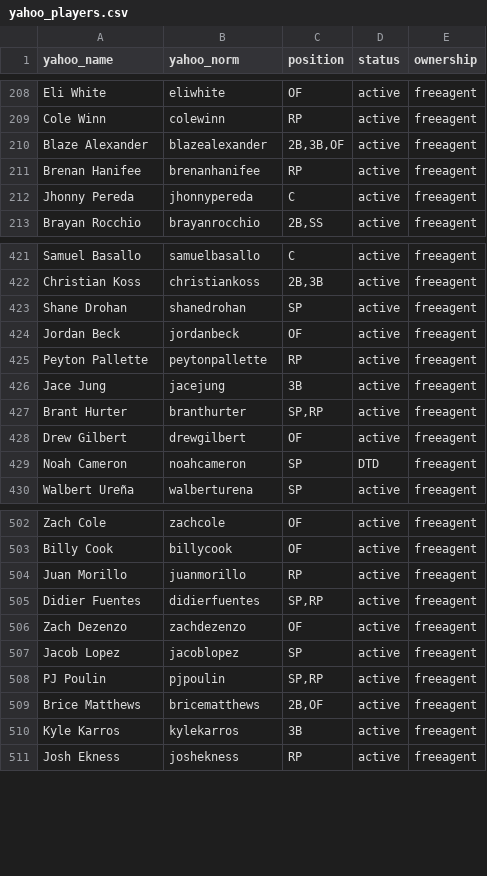
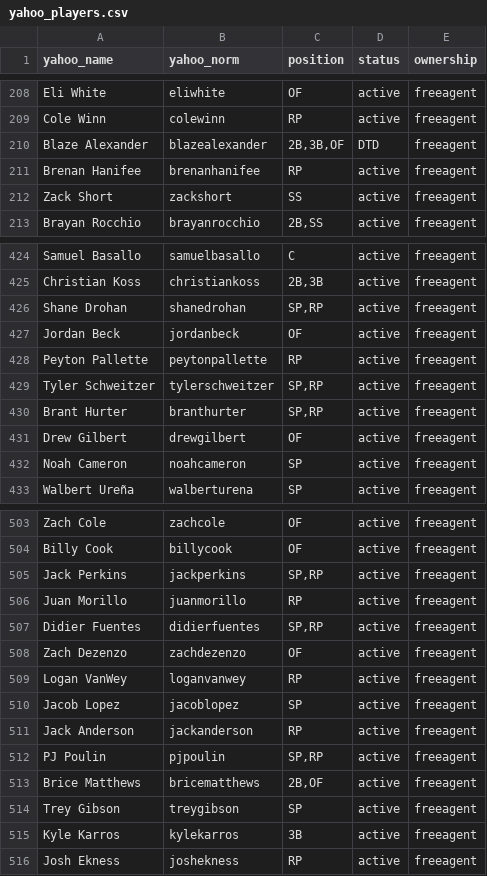
Before and after one commit to mandeldlc/fantasy-baseball-model, a CSV file: data/yahoo_players.csv, drawn as a sheet; only a part is shown, gaps mark what is left out; the diff covers the shown part only.

```diff
--- a/data/yahoo_players.csv
+++ b/data/yahoo_players.csv
@@ -209,5 +209,5 @@ Eli White,eliwhite,OF,active,freeagent
 Cole Winn,colewinn,RP,active,freeagent
-Blaze Alexander,blazealexander,"2B,3B,OF",active,freeagent
+Blaze Alexander,blazealexander,"2B,3B,OF",DTD,freeagent
 Brenan Hanifee,brenanhanifee,RP,active,freeagent
-Jhonny Pereda,jhonnypereda,C,active,freeagent
+Zack Short,zackshort,SS,active,freeagent
 Brayan Rocchio,brayanrocchio,"2B,SS",active,freeagent
@@ -422,9 +425,9 @@ Samuel Basallo,samuelbasallo,C,active,freeagent
 Christian Koss,christiankoss,"2B,3B",active,freeagent
-Shane Drohan,shanedrohan,SP,active,freeagent
+Shane Drohan,shanedrohan,"SP,RP",active,freeagent
 Jordan Beck,jordanbeck,OF,active,freeagent
 Peyton Pallette,peytonpallette,RP,active,freeagent
-Jace Jung,jacejung,3B,active,freeagent
+Tyler Schweitzer,tylerschweitzer,"SP,RP",active,freeagent
 Brant Hurter,branthurter,"SP,RP",active,freeagent
 Drew Gilbert,drewgilbert,OF,active,freeagent
-Noah Cameron,noahcameron,SP,DTD,freeagent
+Noah Cameron,noahcameron,SP,active,freeagent
 Walbert Ureña,walberturena,SP,active,freeagent
@@ -503,2 +504,3 @@ Zach Cole,zachcole,OF,active,freeagent
 Billy Cook,billycook,OF,active,freeagent
+Jack Perkins,jackperkins,"SP,RP",active,freeagent
 Juan Morillo,juanmorillo,RP,active,freeagent
@@ -506,5 +508,8 @@ Didier Fuentes,didierfuentes,"SP,RP",active,freeagent
 Zach Dezenzo,zachdezenzo,OF,active,freeagent
+Logan VanWey,loganvanwey,RP,active,freeagent
 Jacob Lopez,jacoblopez,SP,active,freeagent
+Jack Anderson,jackanderson,RP,active,freeagent
 PJ Poulin,pjpoulin,"SP,RP",active,freeagent
 Brice Matthews,bricematthews,"2B,OF",active,freeagent
+Trey Gibson,treygibson,SP,active,freeagent
 Kyle Karros,kylekarros,3B,active,freeagent
```
Also changed, not shown: 15 added rows, 15 removed rows and 6 edited cells elsewhere in this file, data/schedule_universo.csv, data/schedule_waivers_sp.csv, 22 other files.
